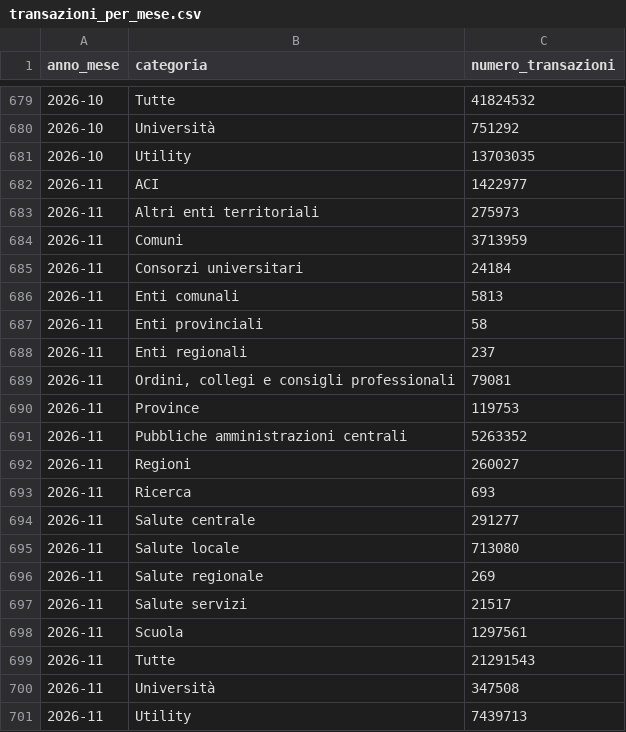
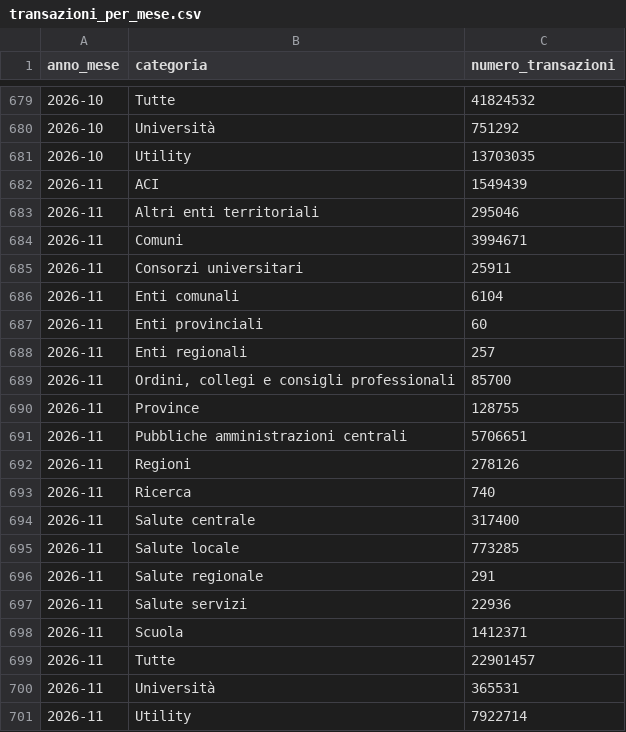
Before and after one commit to pagopa/pdnd-dl-open-data, a CSV file: pagopa/data/transazioni_per_mese.csv, drawn as a sheet; only a part is shown, gaps mark what is left out.

Commit message:
pagopa/data/transazioni_per_mese.csv updated

```diff
--- a/pagopa/data/transazioni_per_mese.csv
+++ b/pagopa/data/transazioni_per_mese.csv
@@ -681,21 +681,21 @@ anno_mese,categoria,numero_transazioni
 2026-10,Utility,13703035
-2026-11,ACI,1422977
-2026-11,Altri enti territoriali,275973
-2026-11,Comuni,3713959
-2026-11,Consorzi universitari,24184
-2026-11,Enti comunali,5813
-2026-11,Enti provinciali,58
-2026-11,Enti regionali,237
-2026-11,"Ordini, collegi e consigli professionali",79081
-2026-11,Province,119753
-2026-11,Pubbliche amministrazioni centrali,5263352
-2026-11,Regioni,260027
-2026-11,Ricerca,693
-2026-11,Salute centrale,291277
-2026-11,Salute locale,713080
-2026-11,Salute regionale,269
-2026-11,Salute servizi,21517
-2026-11,Scuola,1297561
-2026-11,Tutte,21291543
-2026-11,Università,347508
-2026-11,Utility,7439713
+2026-11,ACI,1549439
+2026-11,Altri enti territoriali,295046
+2026-11,Comuni,3994671
+2026-11,Consorzi universitari,25911
+2026-11,Enti comunali,6104
+2026-11,Enti provinciali,60
+2026-11,Enti regionali,257
+2026-11,"Ordini, collegi e consigli professionali",85700
+2026-11,Province,128755
+2026-11,Pubbliche amministrazioni centrali,5706651
+2026-11,Regioni,278126
+2026-11,Ricerca,740
+2026-11,Salute centrale,317400
+2026-11,Salute locale,773285
+2026-11,Salute regionale,291
+2026-11,Salute servizi,22936
+2026-11,Scuola,1412371
+2026-11,Tutte,22901457
+2026-11,Università,365531
+2026-11,Utility,7922714
```
